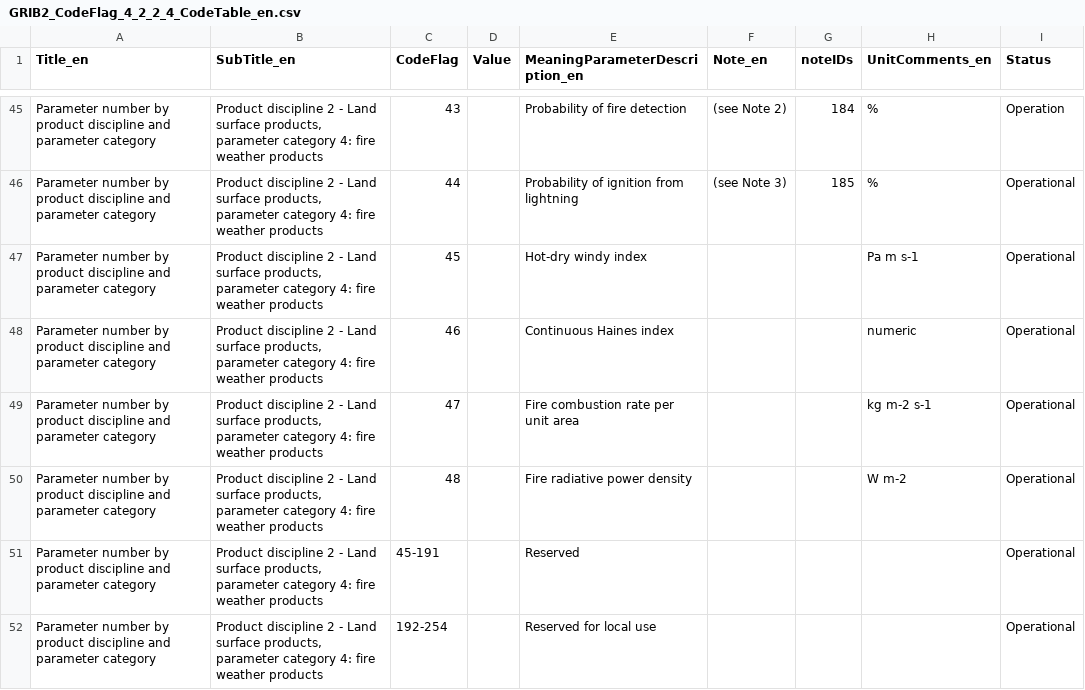
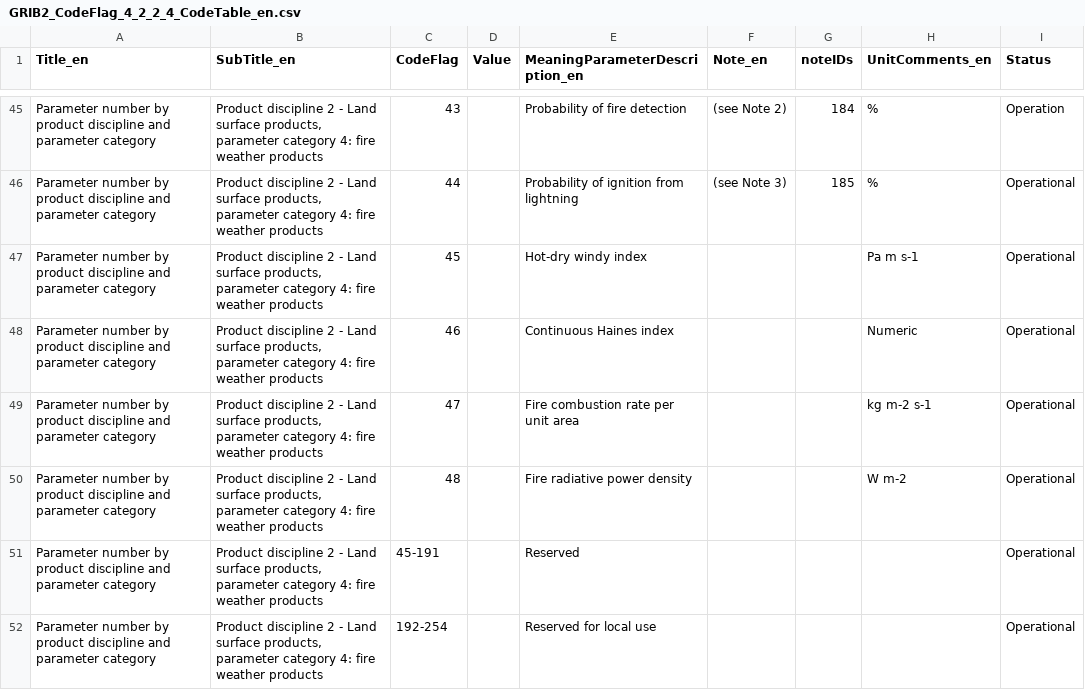
Before and after one commit to wmo-im/GRIB2, a CSV file: GRIB2_CodeFlag_4_2_2_4_CodeTable_en.csv, drawn as a sheet; only a part is shown, gaps mark what is left out.

Commit message:
Apply suggestions from code review
Co-authored-by: Anna Milan <amilan@wmo.int>

```diff
--- a/GRIB2_CodeFlag_4_2_2_4_CodeTable_en.csv
+++ b/GRIB2_CodeFlag_4_2_2_4_CodeTable_en.csv
@@ -47,3 +47,3 @@ Parameter number by product discipline and parameter category,"Product disciplin
 Parameter number by product discipline and parameter category,"Product discipline 2 - Land surface products, parameter category 4: fire weather products",45,,Hot-dry windy index,,,Pa m s-1,Operational
-Parameter number by product discipline and parameter category,"Product discipline 2 - Land surface products, parameter category 4: fire weather products",46,,Continuous Haines index,,,numeric,Operational
+Parameter number by product discipline and parameter category,"Product discipline 2 - Land surface products, parameter category 4: fire weather products",46,,Continuous Haines index,,,Numeric,Operational
 Parameter number by product discipline and parameter category,"Product discipline 2 - Land surface products, parameter category 4: fire weather products",47,,Fire combustion rate per unit area,,,kg m-2 s-1,Operational
```
